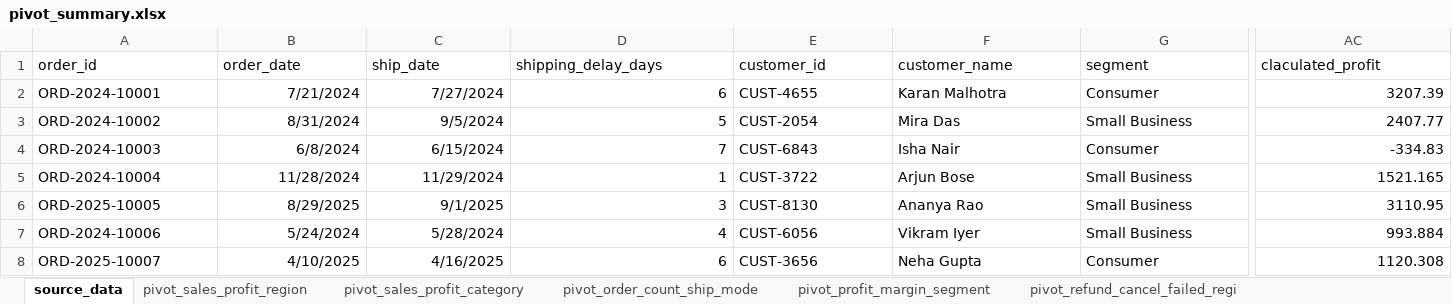
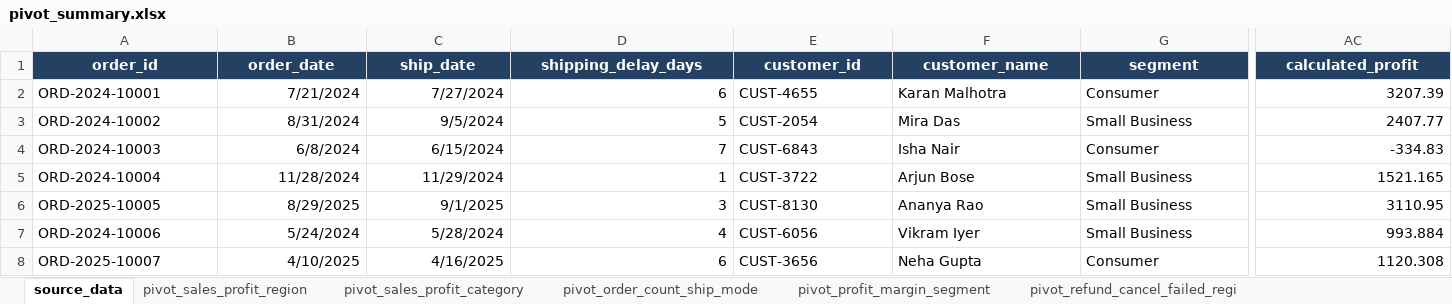
Before and after one commit to MitaliKalburgi/mitalikalburgi_bitsom_ba_2511623_part1_data_cleaning, an Excel workbook: part1_data_cleaning/outputs/pivot_summary.xlsx, sheet source_data, drawn as a sheet; only a part is shown, gaps mark what is left out; values as stored, in another font and other column widths than the file's, no borders; table styles not drawn; the diff covers the shown part only; the diff names each change by its address in the sheet, - before the commit and + after, or states it on an @@ line.

```diff
--- a/part1_data_cleaning/outputs/pivot_summary.xlsx (sheet source_data)
+++ b/part1_data_cleaning/outputs/pivot_summary.xlsx (sheet source_data)
@@ A1:AC1 fill: none → #244062, bold: off → on, text colour: black → #FFFFFF, alignment: left → center @@
-AC1: claculated_profit
+AC1: calculated_profit
```
Also changed, not shown: cell formats elsewhere in this sheet, sheet pivot_sales_profit_region, sheet pivot_sales_profit_category, sheet pivot_order_count_ship_mode, sheet pivot_profit_margin_segment, sheet pivot_refund_cancel_failed_regi, other sheet tabs, part1_data_cleaning/data/cleaned_orders.xlsx, part1_data_cleaning/outputs/data_quality_report.xlsx, 4 other files.
